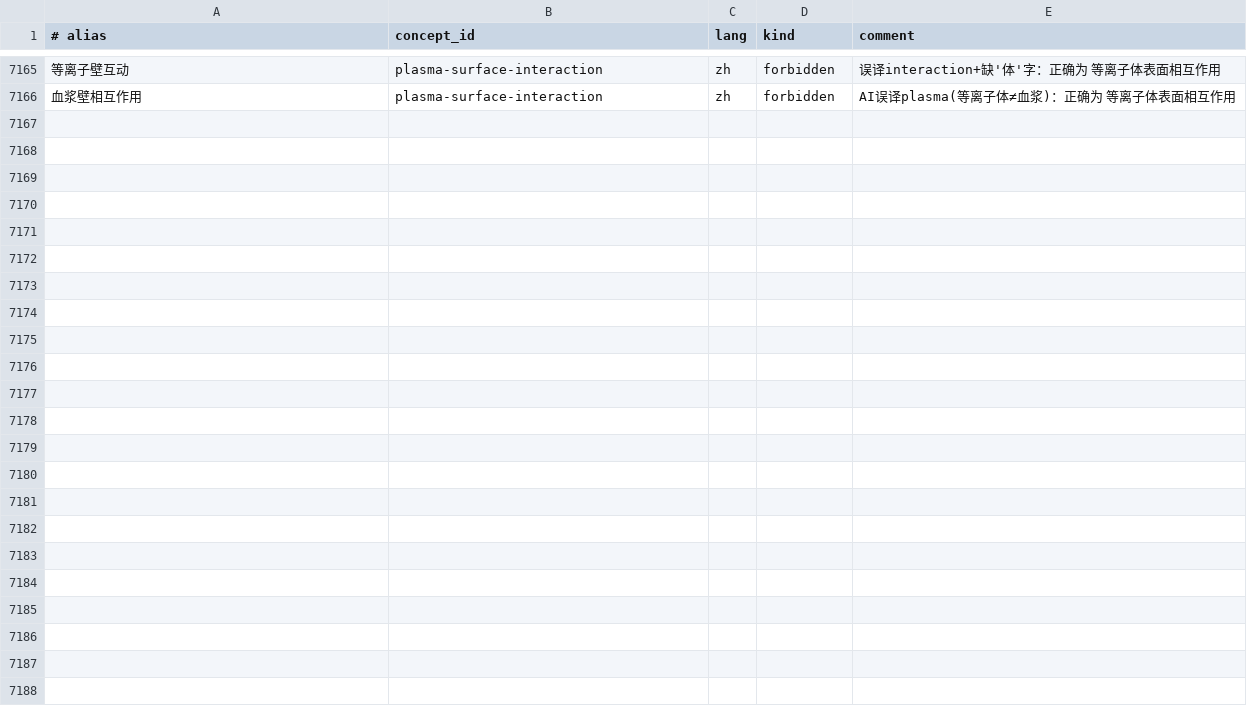
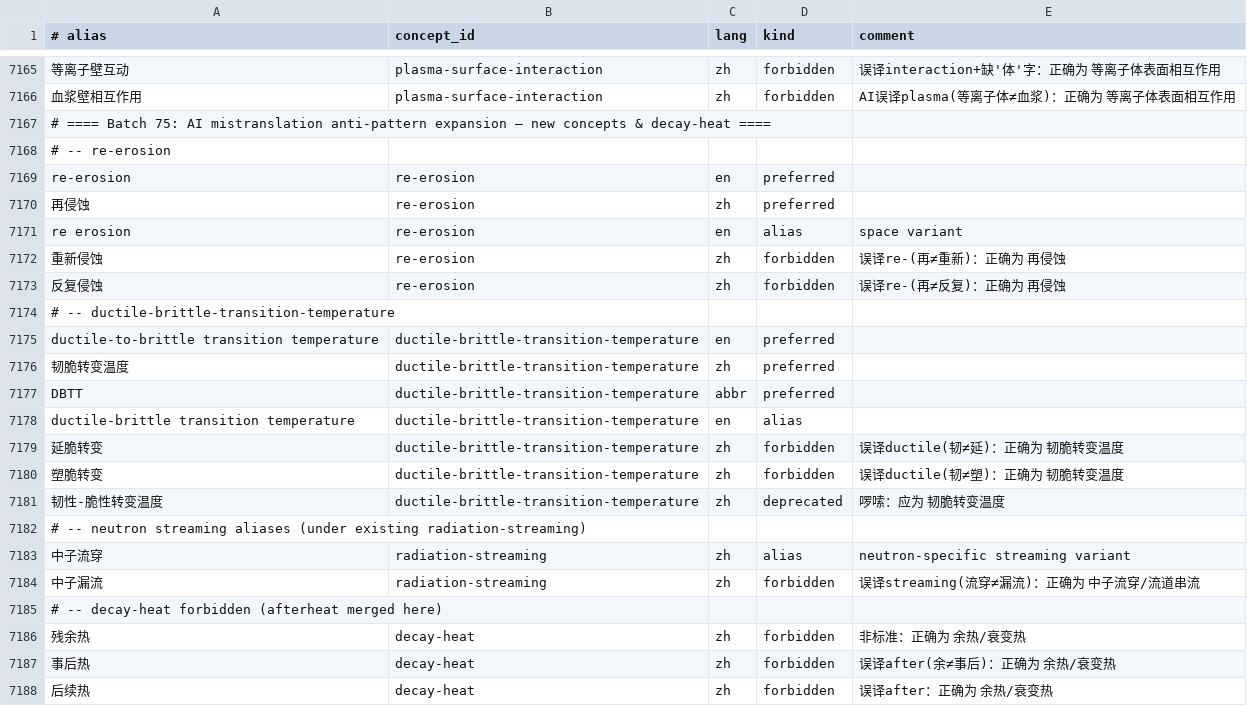
Before and after one commit to zxkjack123/fusion-terms, a TSV file: terms/registry/aliases.tsv, drawn as a sheet; only a part is shown, gaps mark what is left out; the diff names each change by its address in the sheet, - before the commit and + after, or states it on an @@ line.

Commit message:
[Plan: ai-mistranslation-antipattern-expansion] Task 7.1: new concepts + decay-heat forbidden
- Added 2 new concepts: re-erosion, ductile-brittle-transition-temperature
- Added neutron streaming aliases under radiation-streaming (not new concept)
- Added 3 forbidden aliases for decay-heat (afterheat merged)
- Added preferred_zh to allowlist: 再侵蚀, 韧脆转变温度
- All acceptance criteria passed

```diff
--- a/terms/registry/aliases.tsv
+++ b/terms/registry/aliases.tsv
+row 7167: # ==== Batch 75: AI mistranslation anti-pattern expansion — new concepts & decay-heat ====
+row 7168: # -- re-erosion
+row 7169: re-erosion | re-erosion | en | preferred
+row 7170: 再侵蚀 | re-erosion | zh | preferred
+row 7171: re erosion | re-erosion | en | alias | space variant
+row 7172: 重新侵蚀 | re-erosion | zh | forbidden | 误译re-(再≠重新)：正确为 再侵蚀
+row 7173: 反复侵蚀 | re-erosion | zh | forbidden | 误译re-(再≠反复)：正确为 再侵蚀
+row 7174: # -- ductile-brittle-transition-temperature
+row 7175: ductile-to-brittle transition temperature | ductile-brittle-transition-temperature | en | preferred
+row 7176: 韧脆转变温度 | ductile-brittle-transition-temperature | zh | preferred
+row 7177: DBTT | ductile-brittle-transition-temperature | abbr | preferred
+row 7178: ductile-brittle transition temperature | ductile-brittle-transition-temperature | en | alias
+row 7179: 延脆转变 | ductile-brittle-transition-temperature | zh | forbidden | 误译ductile(韧≠延)：正确为 韧脆转变温度
+row 7180: 塑脆转变 | ductile-brittle-transition-temperature | zh | forbidden | 误译ductile(韧≠塑)：正确为 韧脆转变温度
+row 7181: 韧性-脆性转变温度 | ductile-brittle-transition-temperature | zh | deprecated | 啰嗦：应为 韧脆转变温度
+row 7182: # -- neutron streaming aliases (under existing radiation-streaming)
+row 7183: 中子流穿 | radiation-streaming | zh | alias | neutron-specific streaming variant
+row 7184: 中子漏流 | radiation-streaming | zh | forbidden | 误译streaming(流穿≠漏流)：正确为 中子流穿/流道串流
+row 7185: # -- decay-heat forbidden (afterheat merged here)
+row 7186: 残余热 | decay-heat | zh | forbidden | 非标准：正确为 余热/衰变热
+row 7187: 事后热 | decay-heat | zh | forbidden | 误译after(余≠事后)：正确为 余热/衰变热
+row 7188: 后续热 | decay-heat | zh | forbidden | 误译after：正确为 余热/衰变热
```
Also changed, not shown: terms/registry/concepts.tsv, terms/registry/evidence.tsv, 2 other files.
